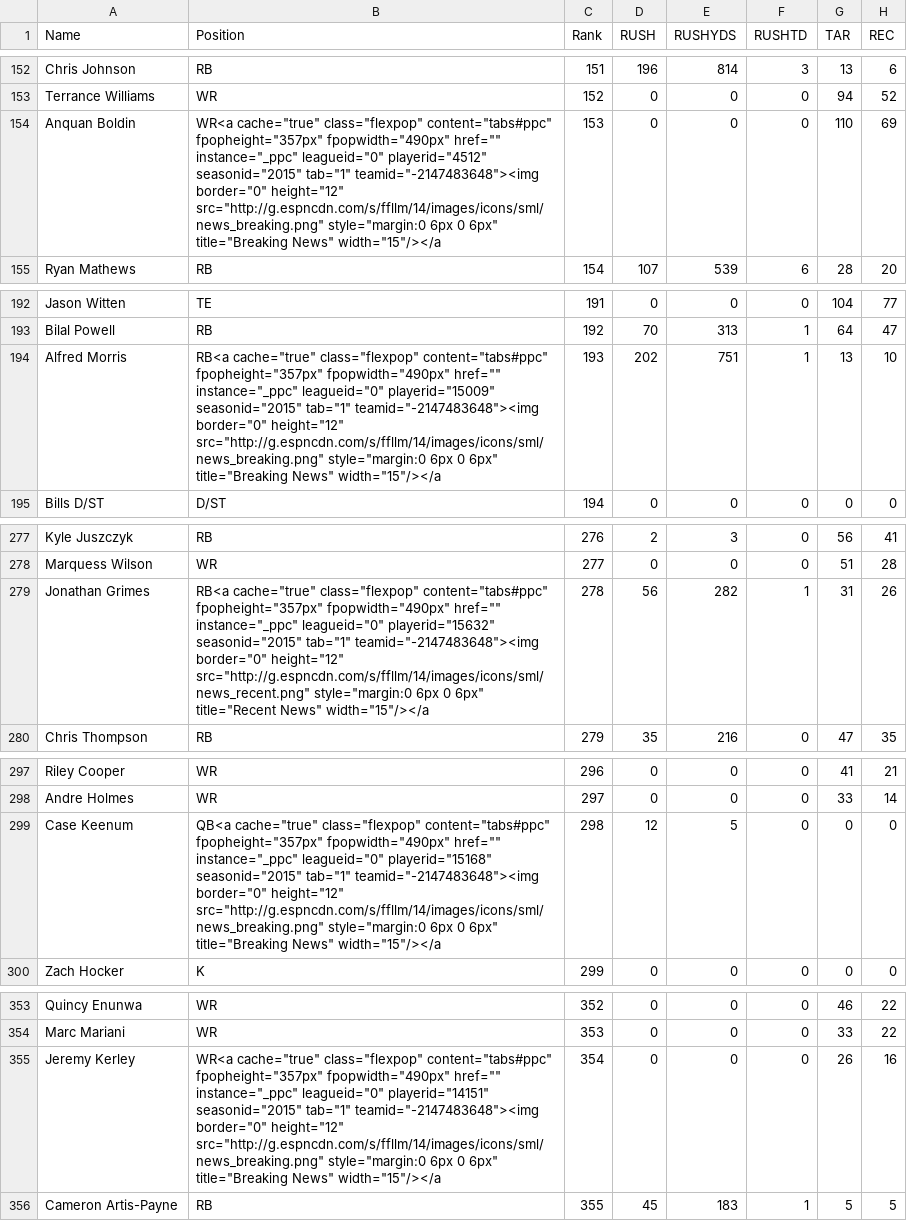
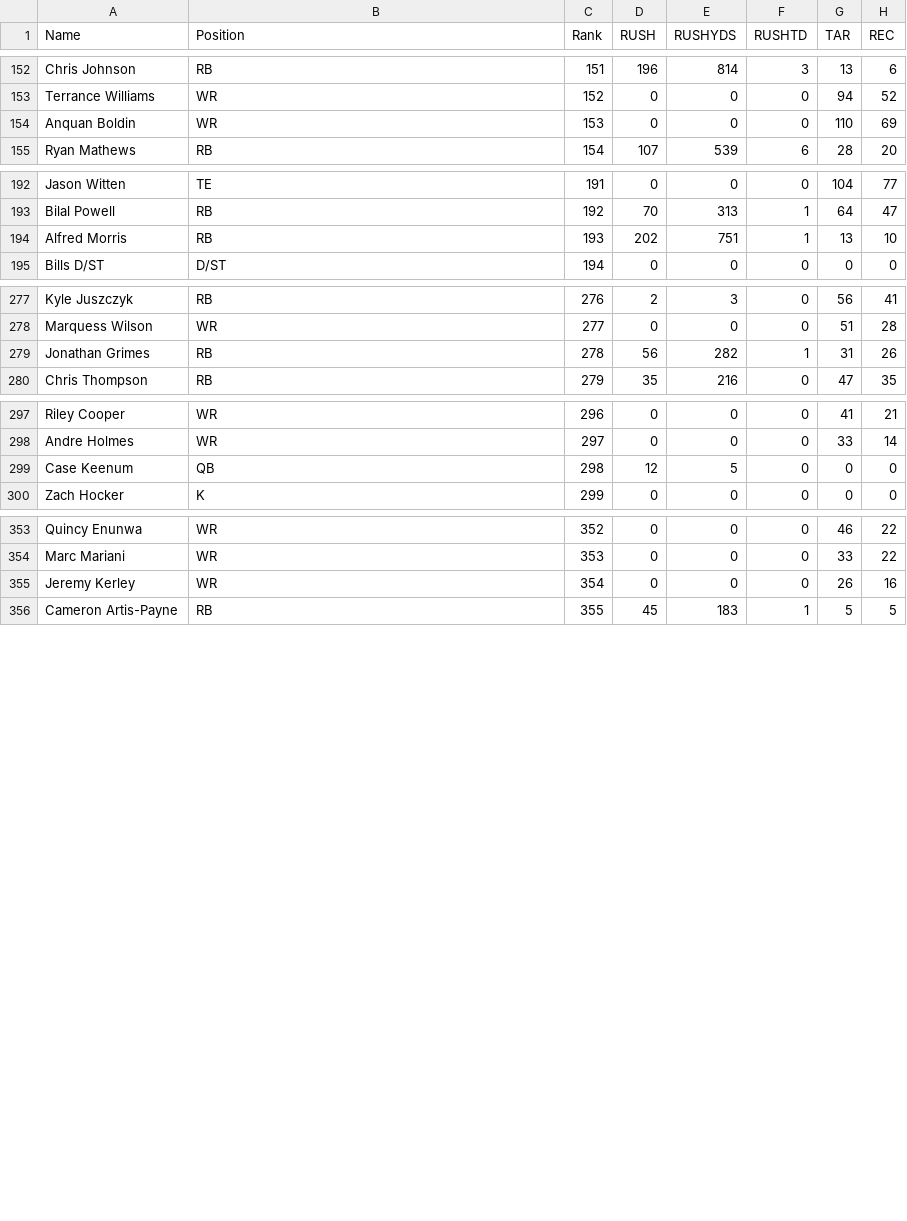
Before and after one commit to BenikaH/FantasyFootball, a CSV file: data/formatted_data/2015stats.csv, drawn as a sheet; only a part is shown, gaps mark what is left out; the diff covers the shown part only; the diff names each change by its address in the sheet, - before the commit and + after, or states it on an @@ line.

```diff
--- a/data/formatted_data/2015stats.csv
+++ b/data/formatted_data/2015stats.csv
-B154 (Position): WR<a cache="true" class="flexpop" content="tabs#ppc" fpopheight="357px" fpopwidth="490px" href="" instance="_ppc" leagueid="0" playerid="4512" seasonid="2015" tab="1" teamid="-2147483648"><img border="0" height="12" src="http://g.espncdn.com/s/ffllm/14/images/icons/sml/news_breaking.png" style="margin:0 6px 0 6px" title="Breaking News" width="15"/></a
+B154 (Position): WR
-B194 (Position): RB<a cache="true" class="flexpop" content="tabs#ppc" fpopheight="357px" fpopwidth="490px" href="" instance="_ppc" leagueid="0" playerid="15009" seasonid="2015" tab="1" teamid="-2147483648"><img border="0" height="12" src="http://g.espncdn.com/s/ffllm/14/images/icons/sml/news_breaking.png" style="margin:0 6px 0 6px" title="Breaking News" width="15"/></a
+B194 (Position): RB
-B279 (Position): RB<a cache="true" class="flexpop" content="tabs#ppc" fpopheight="357px" fpopwidth="490px" href="" instance="_ppc" leagueid="0" playerid="15632" seasonid="2015" tab="1" teamid="-2147483648"><img border="0" height="12" src="http://g.espncdn.com/s/ffllm/14/images/icons/sml/news_recent.png" style="margin:0 6px 0 6px" title="Recent News" width="15"/></a
+B279 (Position): RB
-B299 (Position): QB<a cache="true" class="flexpop" content="tabs#ppc" fpopheight="357px" fpopwidth="490px" href="" instance="_ppc" leagueid="0" playerid="15168" seasonid="2015" tab="1" teamid="-2147483648"><img border="0" height="12" src="http://g.espncdn.com/s/ffllm/14/images/icons/sml/news_breaking.png" style="margin:0 6px 0 6px" title="Breaking News" width="15"/></a
+B299 (Position): QB
-B355 (Position): WR<a cache="true" class="flexpop" content="tabs#ppc" fpopheight="357px" fpopwidth="490px" href="" instance="_ppc" leagueid="0" playerid="14151" seasonid="2015" tab="1" teamid="-2147483648"><img border="0" height="12" src="http://g.espncdn.com/s/ffllm/14/images/icons/sml/news_breaking.png" style="margin:0 6px 0 6px" title="Breaking News" width="15"/></a
+B355 (Position): WR
```
Also changed, not shown: 9 edited cells elsewhere in this file.
